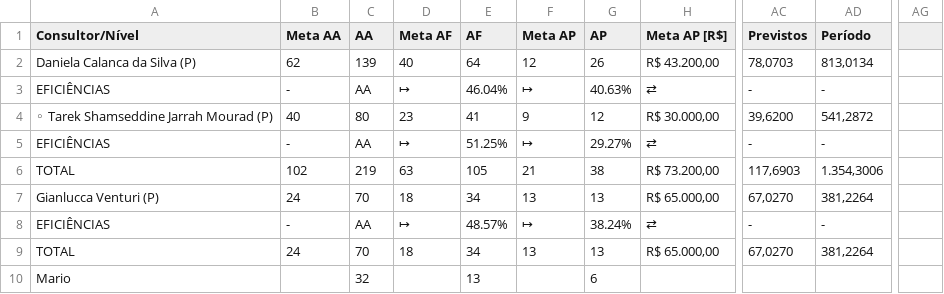
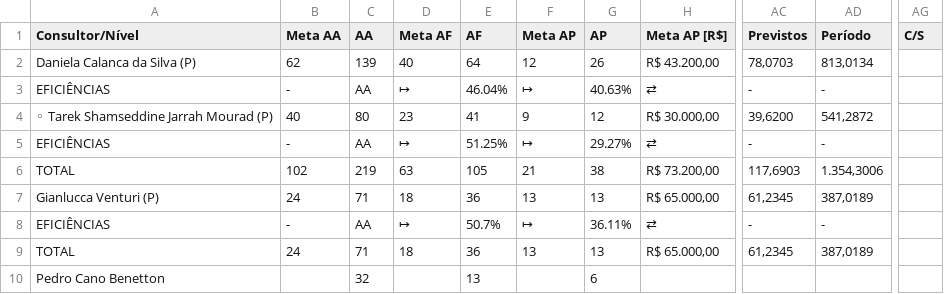
Before and after one commit to officew1goiania/gestaoavista2, a CSV file: dados_extraidos.csv, drawn as a sheet; only a part is shown, gaps mark what is left out; the diff names each change by its address in the sheet, - before the commit and + after, or states it on an @@ line.

```diff
--- a/dados_extraidos.csv
+++ b/dados_extraidos.csv
-AG1: (empty)
+AG1: C/S
-C7 (AA): 70
+C7 (AA): 71
-E7 (AF): 34
+E7 (AF): 36
-AC7 (Previstos): 67,0270
+AC7 (Previstos): 61,2345
-AD7 (Período): 381,2264
+AD7 (Período): 387,0189
-E8 (AF): 48.57%
+E8 (AF): 50.7%
-G8 (AP): 38.24%
+G8 (AP): 36.11%
-C9 (AA): 70
+C9 (AA): 71
-E9 (AF): 34
+E9 (AF): 36
-AC9 (Previstos): 67,0270
+AC9 (Previstos): 61,2345
-AD9 (Período): 381,2264
+AD9 (Período): 387,0189
-A10 (Consultor/Nível): Mario
+A10 (Consultor/Nível): Pedro Cano Benetton
```
Also changed, not shown: dados_semana.csv, ranking_ap.csv, 4 other files.
